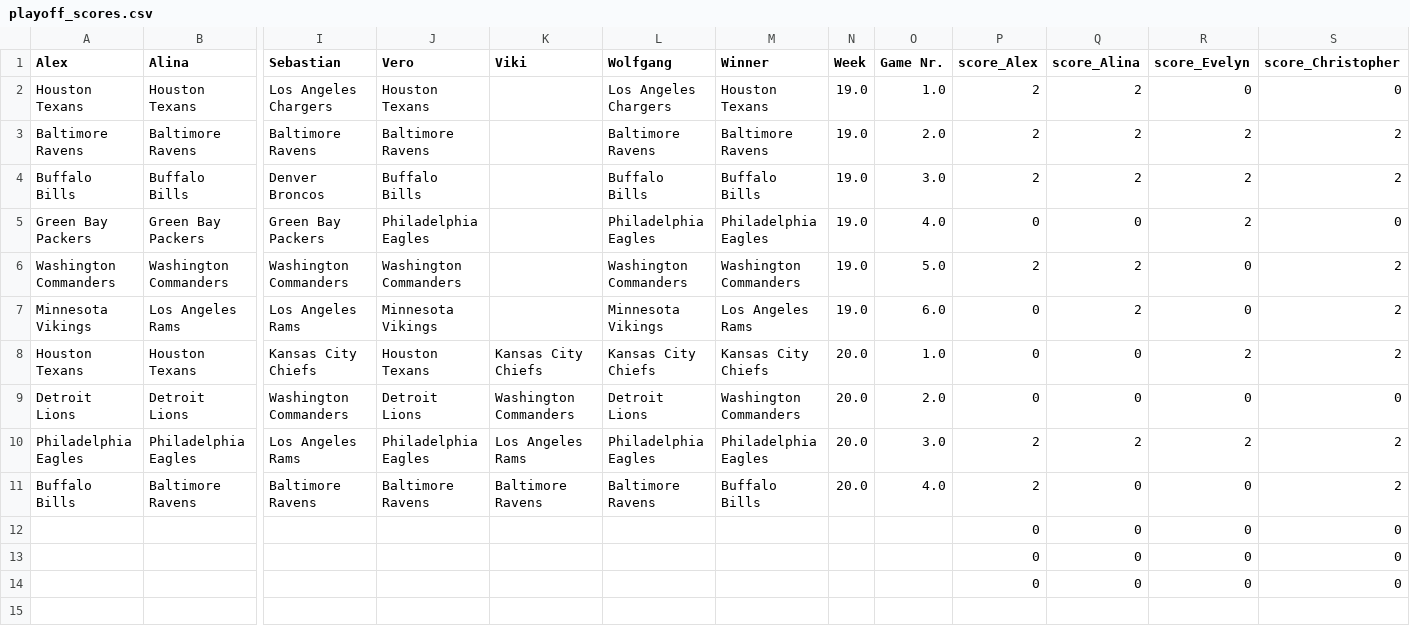
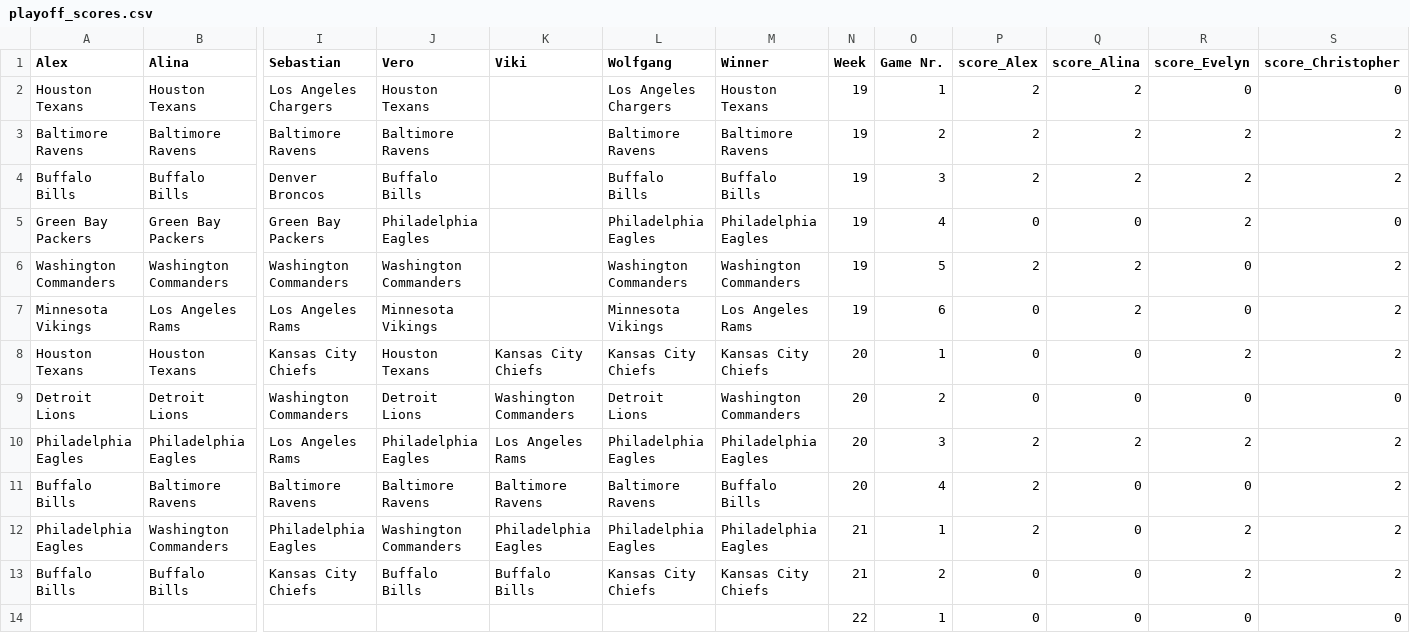
Before and after one commit to AlexSchinnerl/nfl_2024, a CSV file: data/playoff_scores.csv, drawn as a sheet; only a part is shown, gaps mark what is left out; removed rows and columns are numbered as before the commit, all else as after; rows hold the shown columns only; the diff names each change by its address in the sheet, - before the commit and + after, or states it on an @@ line.

```diff
--- a/data/playoff_scores.csv
+++ b/data/playoff_scores.csv
-N2:N7 (Week): 19.0
+N2:N7 (Week): 19
-O2 (Game Nr.): 1.0
+O2 (Game Nr.): 1
-O3 (Game Nr.): 2.0
+O3 (Game Nr.): 2
-O4 (Game Nr.): 3.0
+O4 (Game Nr.): 3
-O5 (Game Nr.): 4.0
+O5 (Game Nr.): 4
-O6 (Game Nr.): 5.0
+O6 (Game Nr.): 5
-O7 (Game Nr.): 6.0
+O7 (Game Nr.): 6
-N8:N11 (Week): 20.0
+N8:N11 (Week): 20
-O8 (Game Nr.): 1.0
+O8 (Game Nr.): 1
-O9 (Game Nr.): 2.0
+O9 (Game Nr.): 2
-O10 (Game Nr.): 3.0
+O10 (Game Nr.): 3
-O11 (Game Nr.): 4.0
+O11 (Game Nr.): 4
-row 12:  |  |  |  |  |  |  |  |  | 0 | 0 | 0 | 0
-row 13:  |  |  |  |  |  |  |  |  | 0 | 0 | 0 | 0
+row 12: Philadelphia Eagles | Washington Commanders | Philadelphia Eagles | Washington Commanders | Philadelphia Eagles | Philadelphia Eagles | Philadelphia Eagles | 21 | 1 | 2 | 0 | 2 | 2
+row 13: Buffalo Bills | Buffalo Bills | Kansas City Chiefs | Buffalo Bills | Buffalo Bills | Kansas City Chiefs | Kansas City Chiefs | 21 | 2 | 0 | 0 | 2 | 2
-N14 (Week): (empty)
+N14 (Week): 22
-O14 (Game Nr.): (empty)
+O14 (Game Nr.): 1
```
Also changed, not shown: data/playoff_view.csv, data/results.csv, 3 other files.
